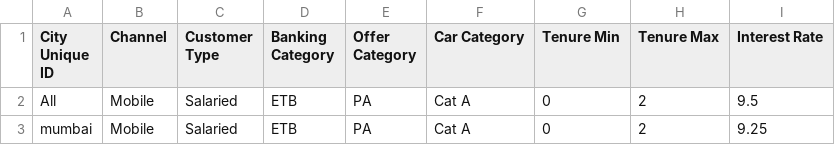
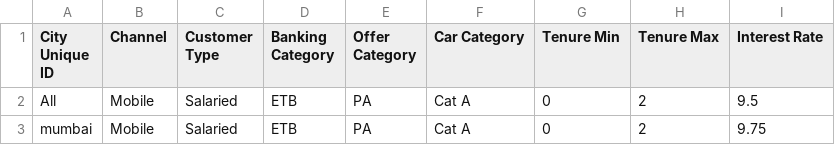
Before and after one commit to sunitparekh/share-it, a CSV file: Master Data Mapping Datasheet - interest-rate.csv, drawn as a sheet.

Commit message:
why did I change the file

```diff
--- a/Master Data Mapping Datasheet - interest-rate.csv
+++ b/Master Data Mapping Datasheet - interest-rate.csv
@@ -2,2 +2,2 @@ City Unique ID,Channel,Customer Type,Banking Category,Offer Category,Car Categor
 All,Mobile,Salaried,ETB,PA,Cat A,0,2,9.5
-mumbai,Mobile,Salaried,ETB,PA,Cat A,0,2,9.25
+mumbai,Mobile,Salaried,ETB,PA,Cat A,0,2,9.75
```
